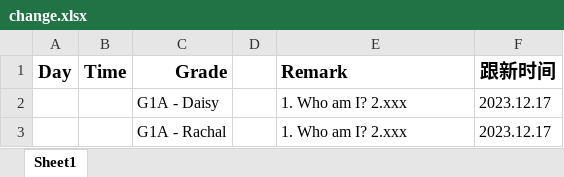
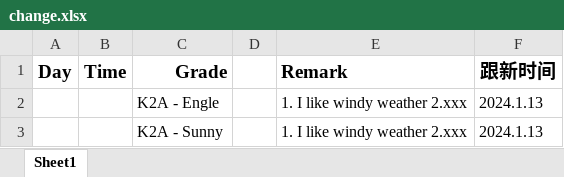
Before and after one commit to fbrlkx5guIgZ/compass-kids-server, an Excel workbook: dashboard/template/change.xlsx, sheet Sheet1, drawn as a sheet; values as stored, in another font and other column widths than the file's, no borders; removed rows and columns are numbered as before the commit, all else as after; the diff names each change by its address in the sheet, - before the commit and + after, or states it on an @@ line.

```diff
--- a/dashboard/template/change.xlsx (sheet Sheet1)
+++ b/dashboard/template/change.xlsx (sheet Sheet1)
-row 2:  |  | G1A - Daisy |  | 1. Who am I? 2.xxx | 2023.12.17
-row 3:  |  | G1A - Rachal |  | 1. Who am I? 2.xxx | 2023.12.17
+row 2:  |  | K2A - Engle |  | 1. I like windy weather 2.xxx | 2024.1.13
+row 3:  |  | K2A - Sunny |  | 1. I like windy weather 2.xxx | 2024.1.13
```
Also changed, not shown: 3 other files.
